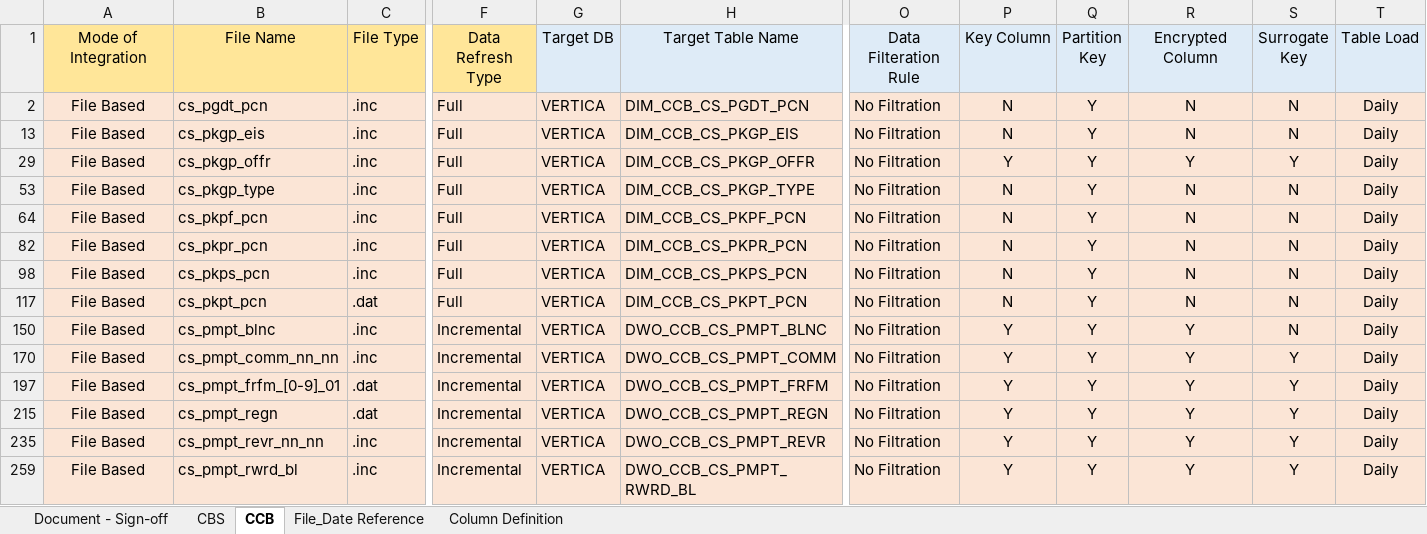
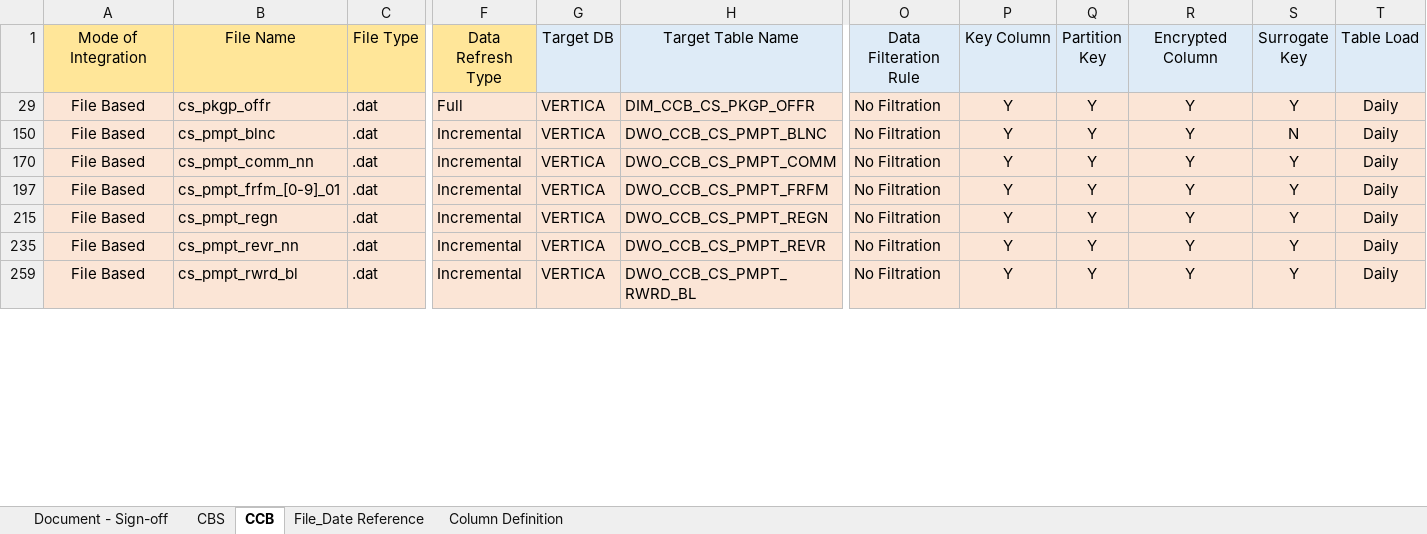
Before and after one commit to notting-hill/AEP_documents, an Excel workbook: DTAC-SOURCE-TO-TARGET-MAPPING_SET2_V0.7.xlsx, sheet CCB, drawn as a sheet; only a part is shown, gaps mark what is left out; values as stored, in another font and other column widths than the file's, no borders; rows hold the shown columns only; the diff covers the shown part only; the diff names each change by its address in the sheet, - before the commit and + after, or states it on an @@ line.

```diff
--- a/DTAC-SOURCE-TO-TARGET-MAPPING_SET2_V0.7.xlsx (sheet CCB)
+++ b/DTAC-SOURCE-TO-TARGET-MAPPING_SET2_V0.7.xlsx (sheet CCB)
-row 2: File Based | cs_pgdt_pcn | .inc | Full | VERTICA | DIM_CCB_CS_PGDT_PCN | No Filtration | N | Y | N | N | Daily
-row 13: File Based | cs_pkgp_eis | .inc | Full | VERTICA | DIM_CCB_CS_PKGP_EIS | No Filtration | N | Y | N | N | Daily
-C29: .inc
+C29: .dat
-row 53: File Based | cs_pkgp_type | .inc | Full | VERTICA | DIM_CCB_CS_PKGP_TYPE | No Filtration | N | Y | N | N | Daily
-row 64: File Based | cs_pkpf_pcn | .inc | Full | VERTICA | DIM_CCB_CS_PKPF_PCN | No Filtration | N | Y | N | N | Daily
-row 82: File Based | cs_pkpr_pcn | .inc | Full | VERTICA | DIM_CCB_CS_PKPR_PCN | No Filtration | N | Y | N | N | Daily
-row 98: File Based | cs_pkps_pcn | .inc | Full | VERTICA | DIM_CCB_CS_PKPS_PCN | No Filtration | N | Y | N | N | Daily
@@ row 117 hidden: File Based | cs_pkpt_pcn | .dat | Full | VERTICA | DIM_CCB_CS_PKPT_PCN | No Filtration | N | Y | N | N | Daily @@
-C150: .inc
+C150: .dat
-B170: cs_pmpt_comm_nn_nn
+B170: cs_pmpt_comm_nn
-C170: .inc
+C170: .dat
-B235: cs_pmpt_revr_nn_nn
+B235: cs_pmpt_revr_nn
-C235: .inc
+C235: .dat
-C259: .inc
+C259: .dat
```
Also changed, not shown: 15 removed rows, 4 hidden or unhidden rows and 8 edited cells elsewhere in this sheet, sheet Document - Sign-off, sheet CBS, formulas that keep their value, hidden cells.
